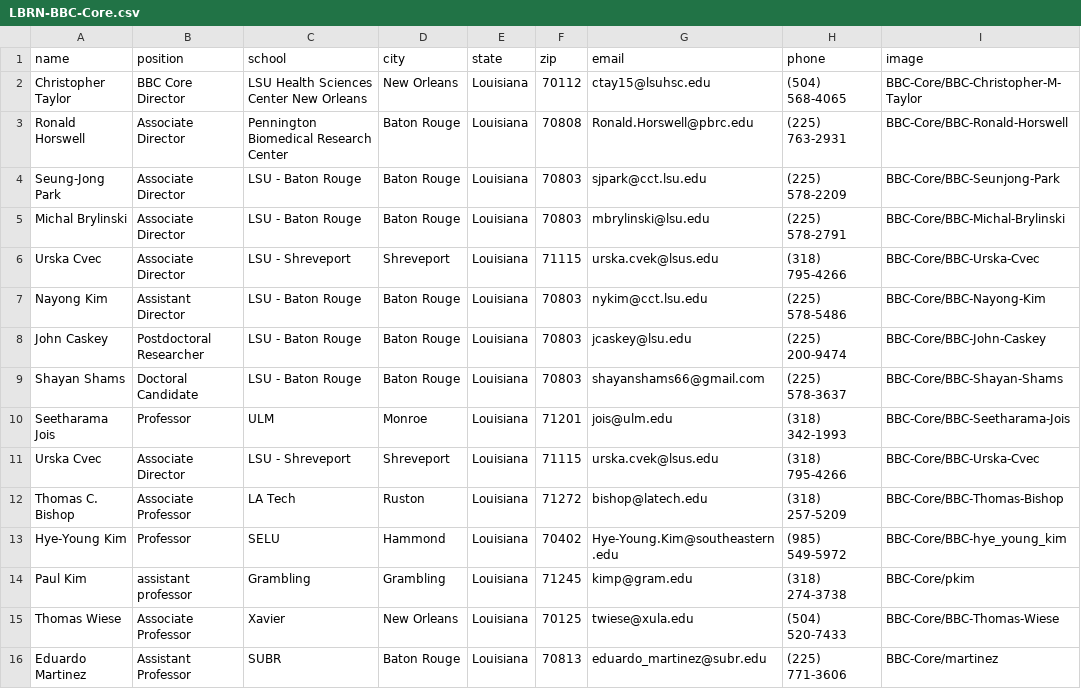
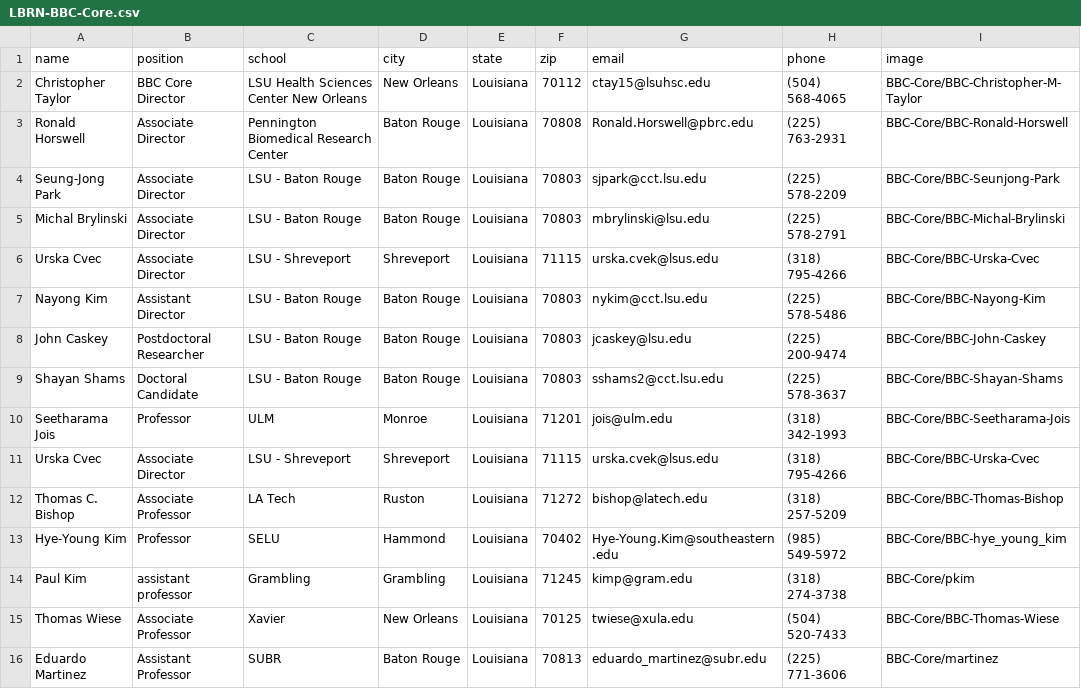
Before and after one commit to lbrn/new-jekyll-lbrn, a CSV file: _data/LBRN-BBC-Core.csv, drawn as a sheet.

```diff
--- a/_data/LBRN-BBC-Core.csv
+++ b/_data/LBRN-BBC-Core.csv
@@ -8,3 +8,3 @@ Nayong Kim,Assistant Director,LSU - Baton Rouge,Baton Rouge,Louisiana,70803,nyki
 John Caskey,Postdoctoral Researcher,LSU - Baton Rouge,Baton Rouge,Louisiana,70803,jcaskey@lsu.edu,(225) 200-9474,BBC-Core/BBC-John-Caskey
-Shayan Shams,Doctoral Candidate,LSU - Baton Rouge,Baton Rouge,Louisiana,70803,shayanshams66@gmail.com,(225) 578-3637,BBC-Core/BBC-Shayan-Shams
+Shayan Shams,Doctoral Candidate,LSU - Baton Rouge,Baton Rouge,Louisiana,70803,sshams2@cct.lsu.edu,(225) 578-3637,BBC-Core/BBC-Shayan-Shams
 Seetharama Jois,Professor,ULM,Monroe,Louisiana,71201,jois@ulm.edu,(318) 342-1993,BBC-Core/BBC-Seetharama-Jois
```
Also changed, not shown: 25 other files.
